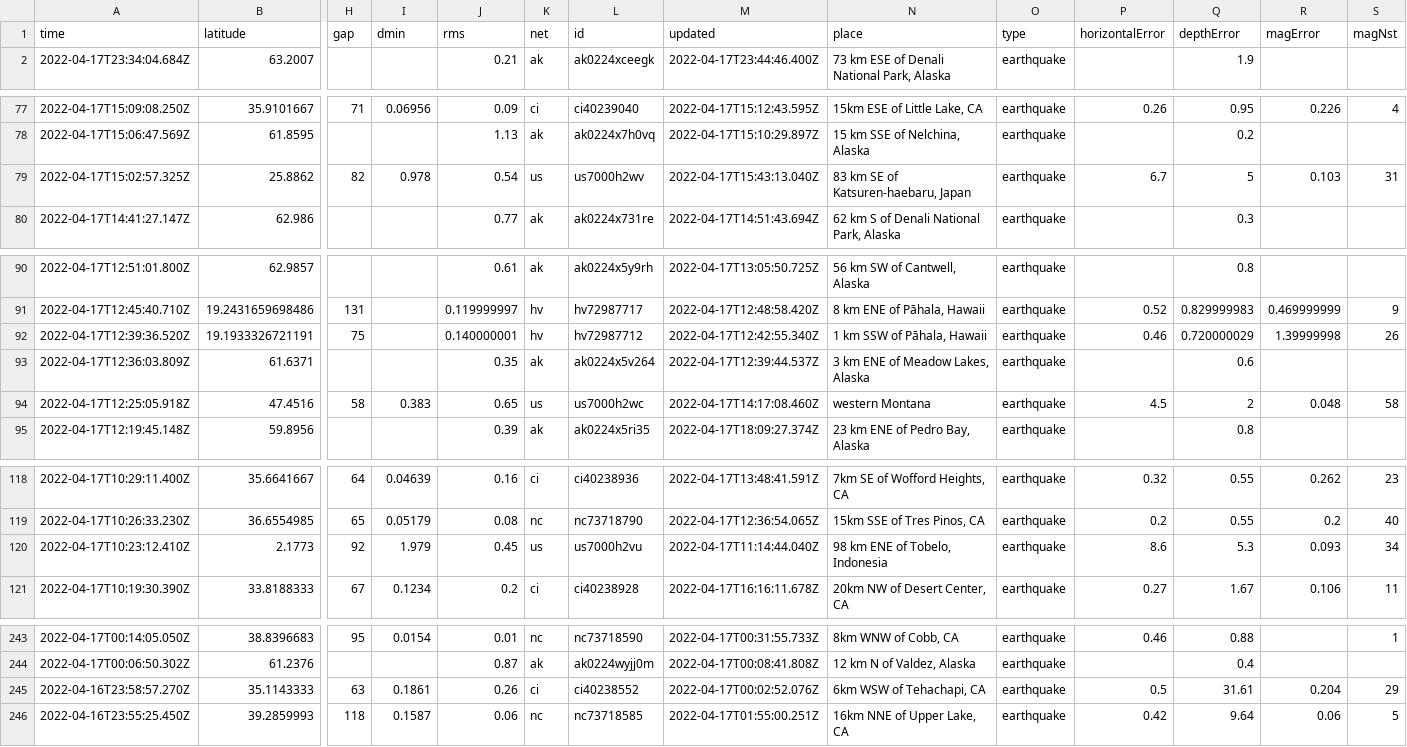
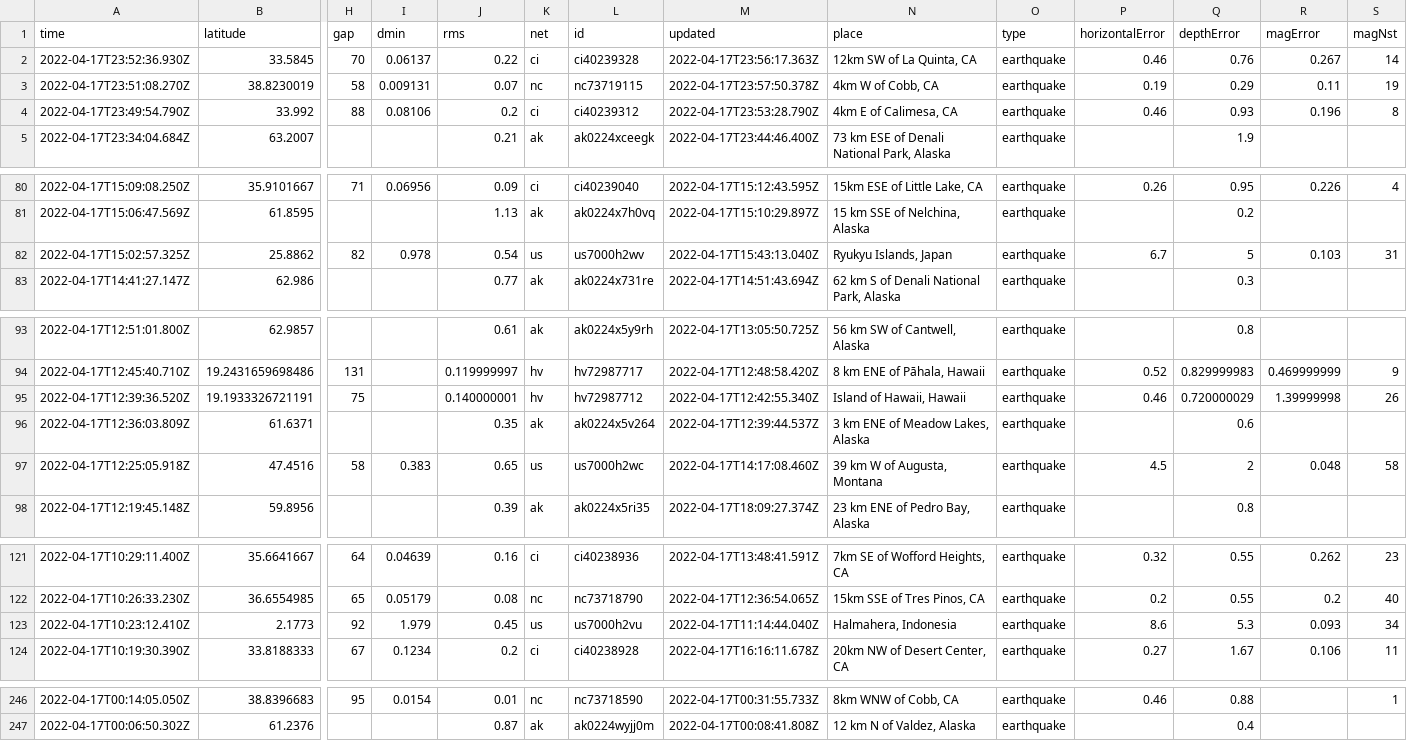
Before and after one commit to invisibae/nicar22-github-actions, a CSV file: usgs_current.csv, drawn as a sheet; only a part is shown, gaps mark what is left out; removed rows and columns are numbered as before the commit, all else as after; rows hold the shown columns only; the diff covers the shown part only; the diff names each change by its address in the sheet, - before the commit and + after, or states it on an @@ line.

```diff
--- a/usgs_current.csv
+++ b/usgs_current.csv
+row 2: 2022-04-17T23:52:36.930Z | 33.5845 | 70 | 0.06137 | 0.22 | ci | ci40239328 | 2022-04-17T23:56:17.363Z | 12km SW of La Quinta, CA | earthquake | 0.46 | 0.76 | 0.267 | 14
+row 3: 2022-04-17T23:51:08.270Z | 38.8230019 | 58 | 0.009131 | 0.07 | nc | nc73719115 | 2022-04-17T23:57:50.378Z | 4km W of Cobb, CA | earthquake | 0.19 | 0.29 | 0.11 | 19
+row 4: 2022-04-17T23:49:54.790Z | 33.992 | 88 | 0.08106 | 0.2 | ci | ci40239312 | 2022-04-17T23:53:28.790Z | 4km E of Calimesa, CA | earthquake | 0.46 | 0.93 | 0.196 | 8
-N82 (place): 83 km SE of Katsuren-haebaru, Japan
+N82 (place): Ryukyu Islands, Japan
-N95 (place): 1 km SSW of Pāhala, Hawaii
+N95 (place): Island of Hawaii, Hawaii
-N97 (place): western Montana
+N97 (place): 39 km W of Augusta, Montana
-N123 (place): 98 km ENE of Tobelo, Indonesia
+N123 (place): Halmahera, Indonesia
-row 245: 2022-04-16T23:58:57.270Z | 35.1143333 | 63 | 0.1861 | 0.26 | ci | ci40238552 | 2022-04-17T00:02:52.076Z | 6km WSW of Tehachapi, CA | earthquake | 0.5 | 31.61 | 0.204 | 29
-row 246: 2022-04-16T23:55:25.450Z | 39.2859993 | 118 | 0.1587 | 0.06 | nc | nc73718585 | 2022-04-17T01:55:00.251Z | 16km NNE of Upper Lake, CA | earthquake | 0.42 | 9.64 | 0.06 | 5
```
Also changed, not shown: 5 edited cells elsewhere in this file, 1 other file.
